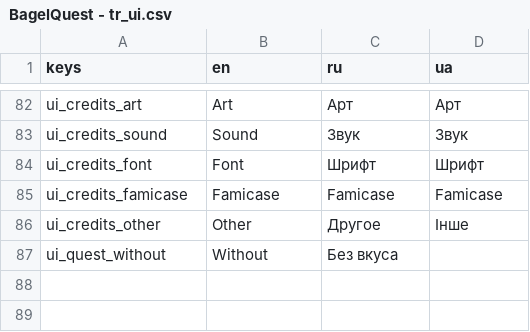
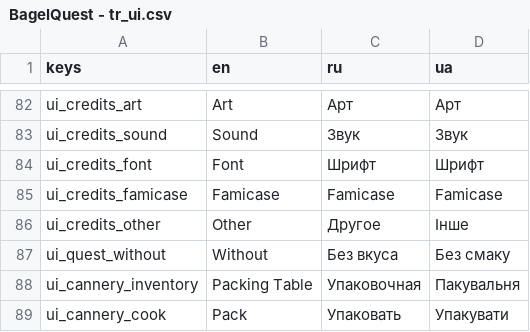
Before and after one commit to dmitriy-shmilo/GBIC23, a CSV file: assets/text/BagelQuest - tr_ui.csv, drawn as a sheet; only a part is shown, gaps mark what is left out.

```diff
--- a/assets/text/BagelQuest - tr_ui.csv
+++ b/assets/text/BagelQuest - tr_ui.csv
@@ -86,2 +86,4 @@ ui_credits_famicase,Famicase,Famicase,Famicase
 ui_credits_other,Other,Другое,Інше
-ui_quest_without,Without,Без вкуса,
+ui_quest_without,Without,Без вкуса,Без смаку
+ui_cannery_inventory,Packing Table,Упаковочная,Пакувальня
+ui_cannery_cook,Pack,Упаковать,Упакувати
```
Also changed, not shown: assets/text/BagelQuest - tr_hint.csv, 9 other files.
